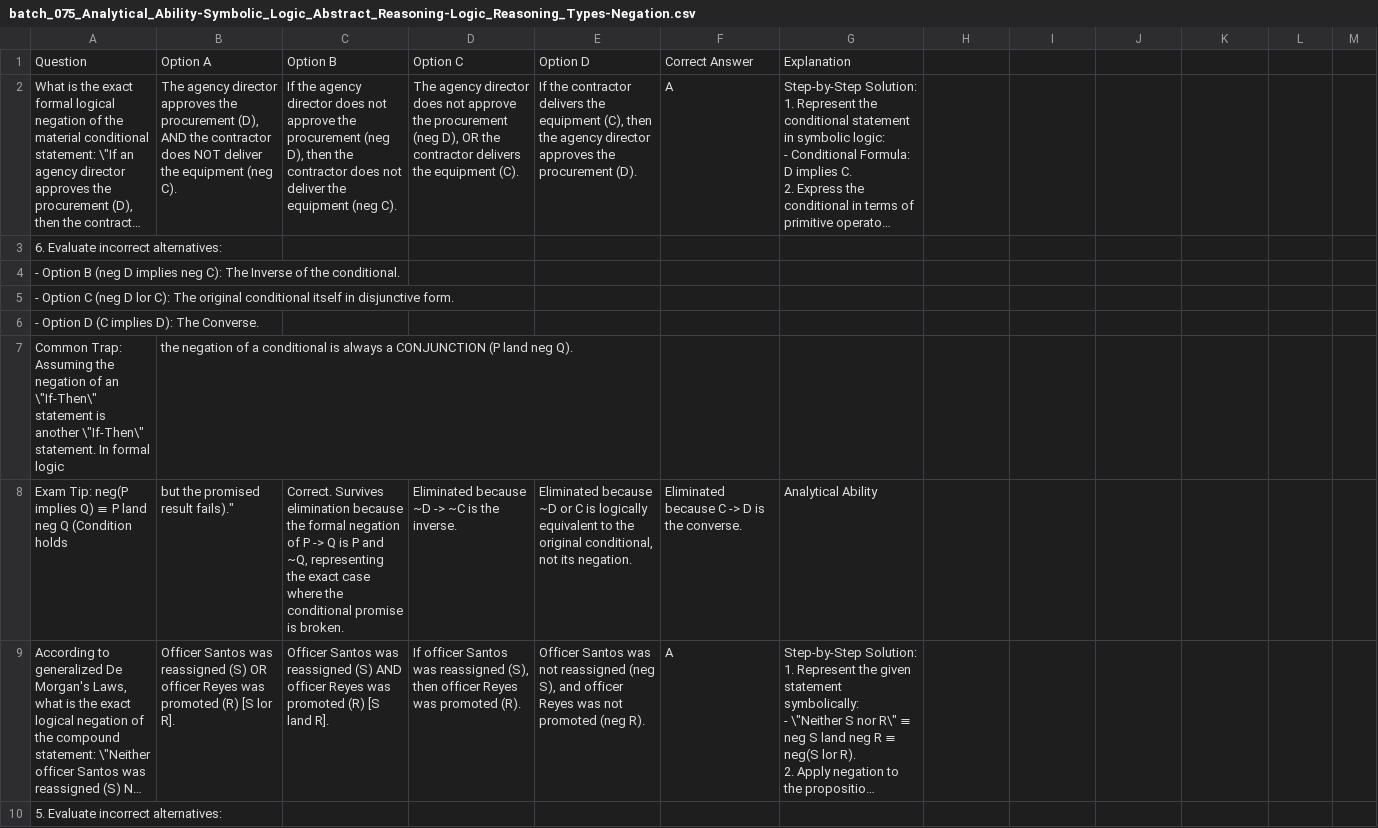
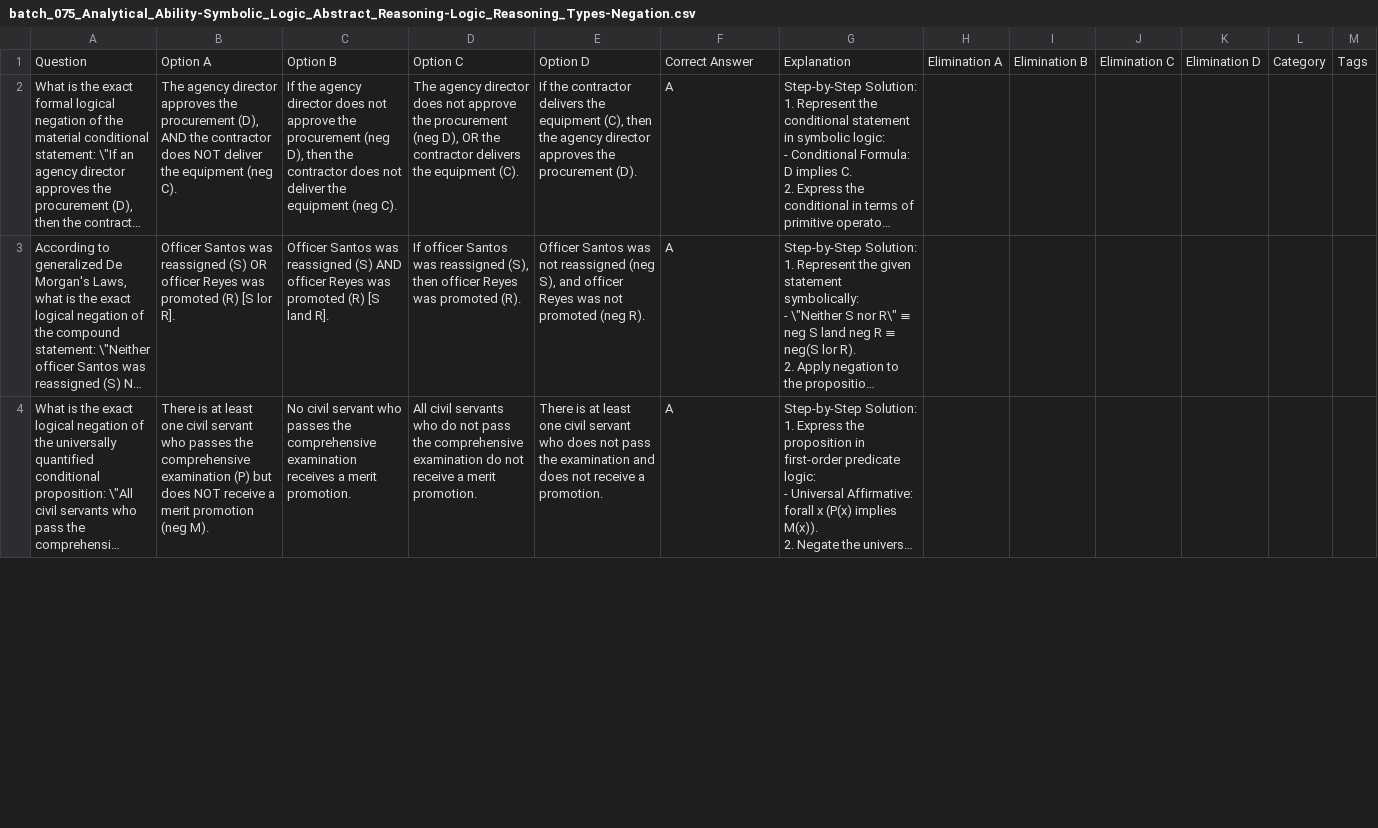
Before and after one commit to mervintangcawan07-cpu/cse-frontend, a CSV file: cse-question-generator/generated_questions/batch_075_Analytical_Ability-Symbolic_Logic_Abstract_Reasoning-Logic_Reasoning_Types-Negation.csv, drawn as a sheet; only a part is shown; the shorter side is filled out with more unchanged rows; long unchanged cells end in …; the diff covers the shown part only; the diff names each change by its address in the sheet, - before the commit and + after, or states it on an @@ line.

```diff
--- a/cse-question-generator/generated_questions/batch_075_Analytical_Ability-Symbolic_Logic_Abstract_Reasoning-Logic_Reasoning_Types-Negation.csv
+++ b/cse-question-generator/generated_questions/batch_075_Analytical_Ability-Symbolic_Logic_Abstract_Reasoning-Logic_Reasoning_Types-Negation.csv
-H1: (empty)
+H1: Elimination A
-I1: (empty)
+I1: Elimination B
-J1: (empty)
+J1: Elimination C
-K1: (empty)
+K1: Elimination D
-L1: (empty)
+L1: Category
-M1: (empty)
+M1: Tags
-row 3: 6. Evaluate incorrect alternatives:
-row 4: - Option B (neg D implies neg C): The Inverse of the conditional.
-row 5: - Option C (neg D lor C): The original conditional itself in disjunctive form.
-row 6: - Option D (C implies D): The Converse.
-row 7: Common Trap: Assuming the negation of an \"If-Then\" statement is another \"If-Then\" statement. In formal logic | the negation of a conditional is always a CONJUNCTION (P land neg Q).
-row 8: Exam Tip: neg(P implies Q) ≡ P land neg Q (Condition holds | but the promised result fails)." | Correct. Survives elimination because the formal negation of P -> Q is P and ~Q, representing the exact case where the conditional promise is broken. | Eliminated because ~D -> ~C is the inverse. | Eliminated because ~D or C is logically equivalent to the original conditional, not its negation. | Eliminated because C -> D is the converse. | Analytical Ability
-row 10: 5. Evaluate incorrect alternatives:
```
Also changed, not shown: 28 removed rows and 1 edited cell elsewhere in this file, cse-question-generator/generated_questions/batch_065_Analytical_Ability-Word_Analogy-Analogy_Types-Sequence.csv, cse-question-generator/generated_questions/batch_070_Analytical_Ability-Symbolic_Logic_Abstract_Reasoning-Logic_Reasoning_Types-Logical_relationships.csv, 19 other files.
